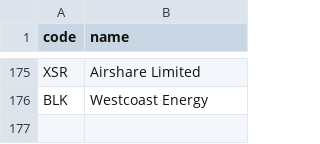
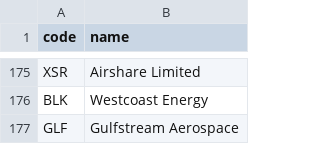
Before and after one commit to kds54/MMM-Planefinder, a CSV file: airlines.csv, drawn as a sheet; only a part is shown, gaps mark what is left out; the diff names each change by its address in the sheet, - before the commit and + after, or states it on an @@ line.

Commit message:
Update airlines.csv

```diff
--- a/airlines.csv
+++ b/airlines.csv
+row 177: GLF | Gulfstream Aerospace
```
